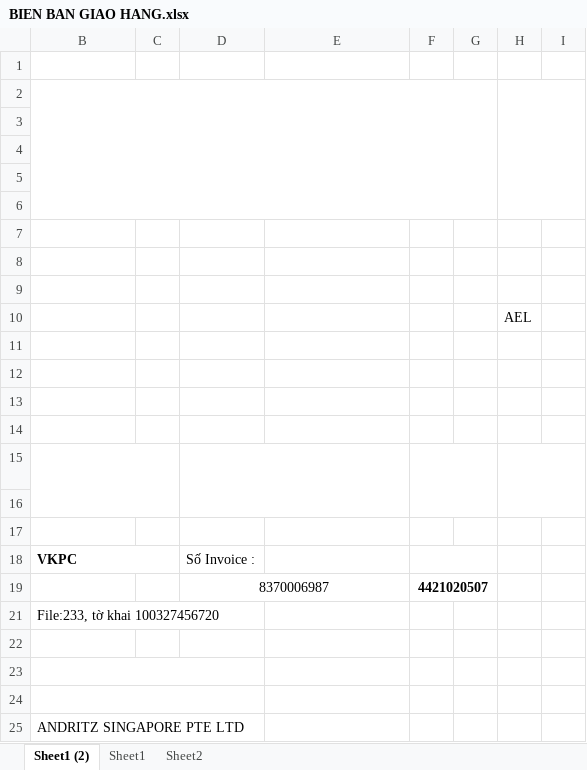
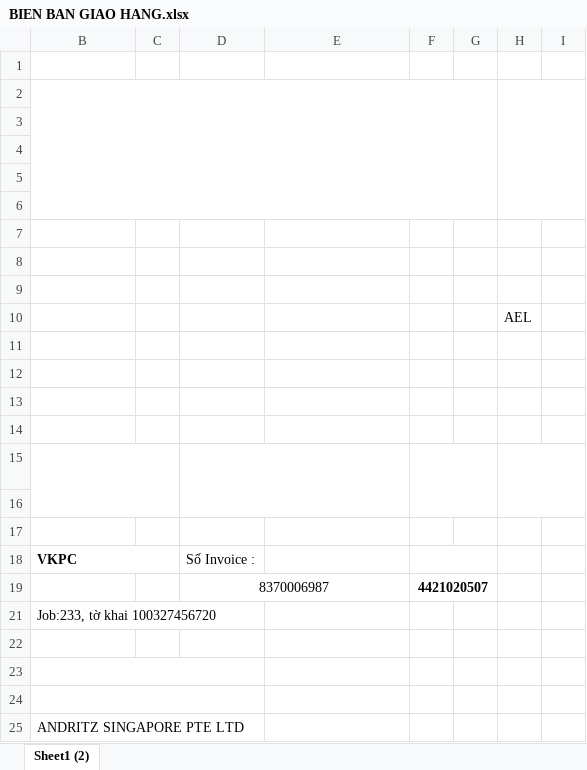
Before and after one commit to linhrepo/ael, an Excel workbook: document/DOC133/BIEN BAN GIAO HANG.xlsx, sheet Sheet1 (2), drawn as a sheet; only a part is shown; long unchanged cells end in …; values as stored, in another font and other column widths than the file's, no borders; the diff names each change by its address in the sheet, - before the commit and + after, or states it on an @@ line.

```diff
--- a/document/DOC133/BIEN BAN GIAO HANG.xlsx (sheet Sheet1 (2))
+++ b/document/DOC133/BIEN BAN GIAO HANG.xlsx (sheet Sheet1 (2))
@@ sheet tab hidden: Sheet1 @@
@@ sheet tab hidden: Sheet2 @@
-B21: File:233, tờ khai 100327456720
+B21: Job:233, tờ khai 100327456720
```
Also changed, not shown: document/AELApp_GeneralDocument.xlsx, document/DEBIT NOTE.xlsx, 42 other files.
